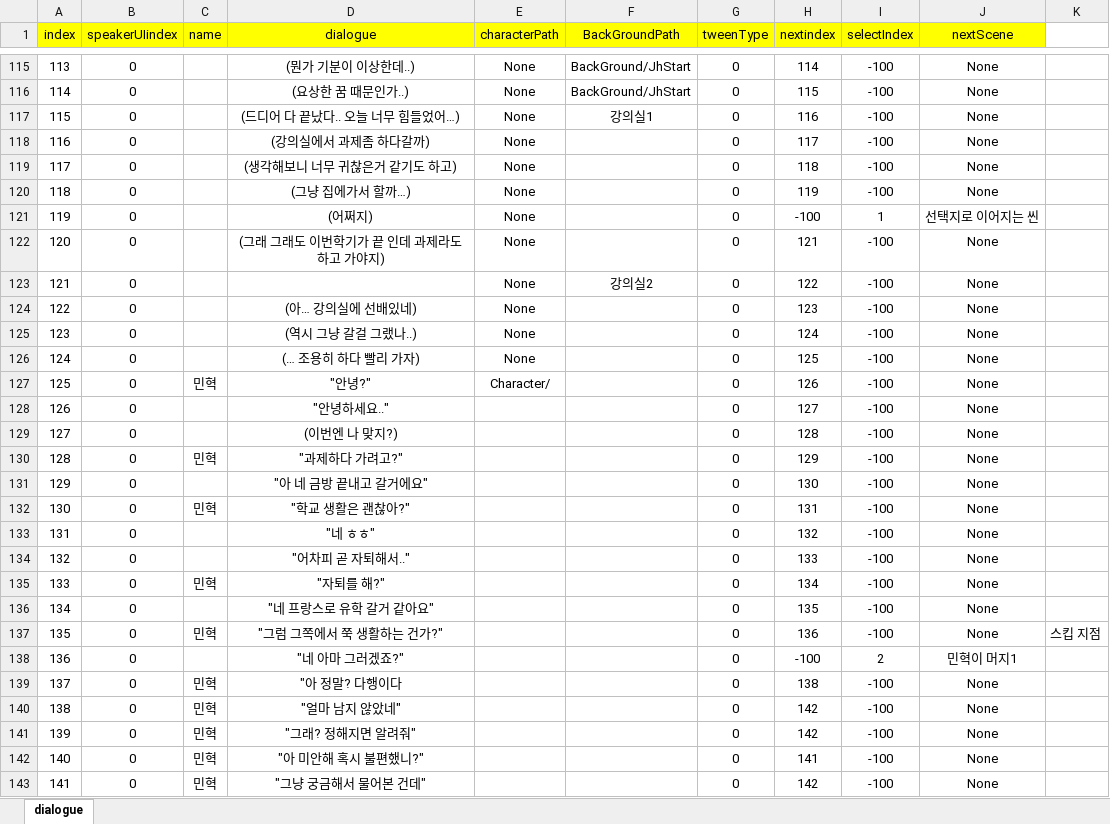
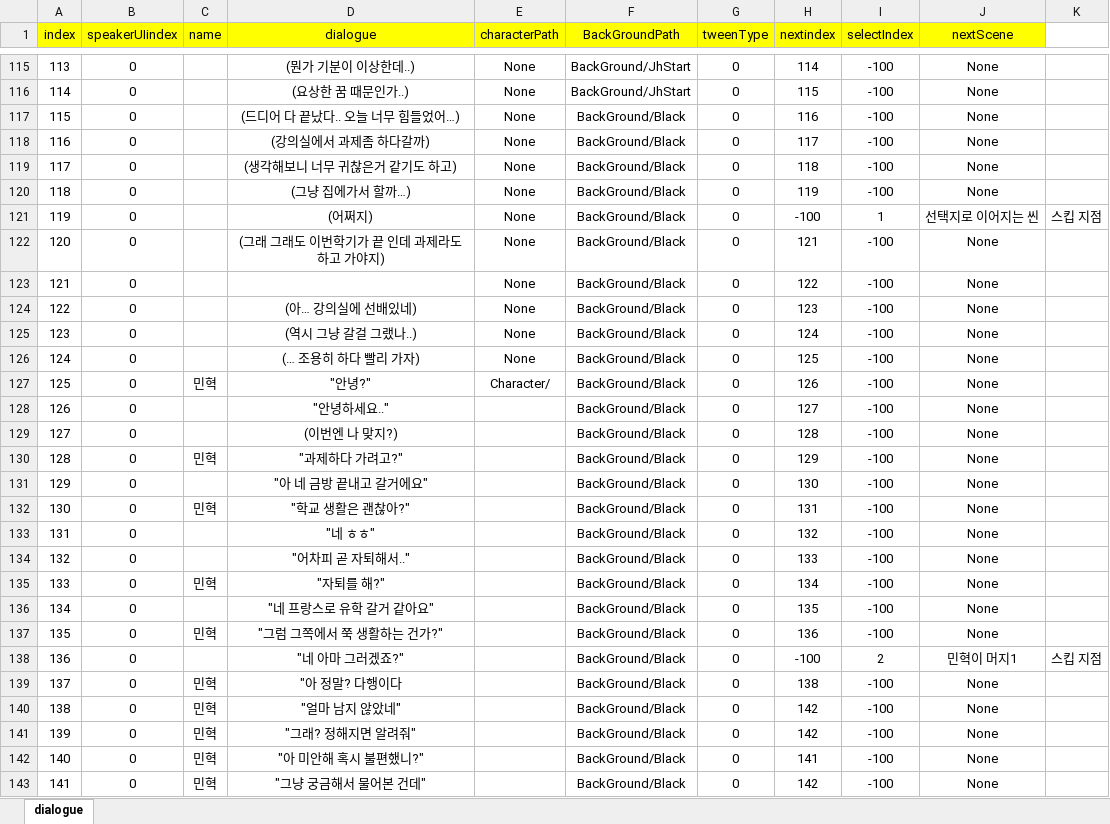
Before and after one commit to ahyun04/hihisecondproject, an Excel workbook: SecondHeeHeeMotGa/Assets/Resources/ExcelDB/DialogueDB.xlsx, sheet dialogue, drawn as a sheet; only a part is shown, gaps mark what is left out; values as stored, in another font and other column widths than the file's, no borders; the diff covers the shown part only; the diff names each change by its address in the sheet, - before the commit and + after, or states it on an @@ line.

```diff
--- a/SecondHeeHeeMotGa/Assets/Resources/ExcelDB/DialogueDB.xlsx (sheet dialogue)
+++ b/SecondHeeHeeMotGa/Assets/Resources/ExcelDB/DialogueDB.xlsx (sheet dialogue)
-F117 (BackGroundPath): 강의실1
+F117 (BackGroundPath): BackGround/Black
-F118:F122 (BackGroundPath): (empty)
+F118:F122 (BackGroundPath): BackGround/Black
-K121: (empty)
+K121: 스킵 지점
-F123 (BackGroundPath): 강의실2
+F123 (BackGroundPath): BackGround/Black
-F124:F143 (BackGroundPath): (empty)
+F124:F143 (BackGroundPath): BackGround/Black
-K137: 스킵 지점
+K137: (empty)
-K138: (empty)
+K138: 스킵 지점
```
Also changed, not shown: other rows of this sheet, SecondHeeHeeMotGa/Assets/Resources/ExcelDB/SelectDB.xlsx, 2 other files.
